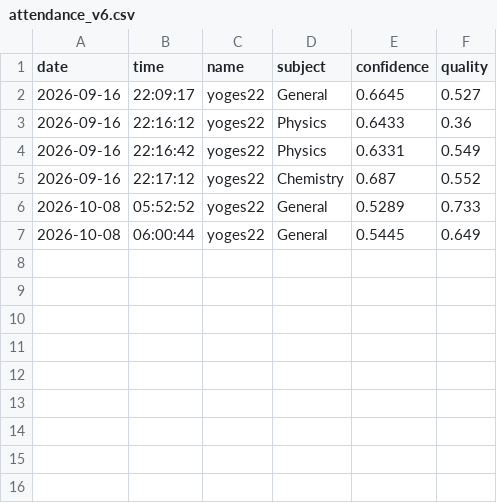
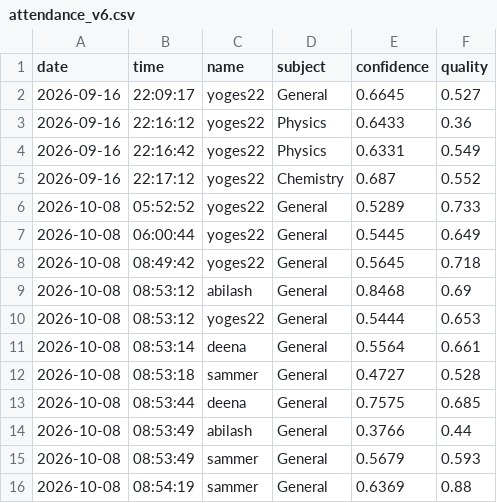
Before and after one commit to yoges-08/AI-Attendance, a CSV file: attendance_v6.csv, drawn as a sheet.

```diff
--- a/attendance_v6.csv
+++ b/attendance_v6.csv
@@ -7 +7,10 @@ date,time,name,subject,confidence,quality
 2026-10-08,06:00:44,yoges22,General,0.5445,0.649
+2026-10-08,08:49:42,yoges22,General,0.5645,0.718
+2026-10-08,08:53:12,abilash,General,0.8468,0.69
+2026-10-08,08:53:12,yoges22,General,0.5444,0.653
+2026-10-08,08:53:14,deena,General,0.5564,0.661
+2026-10-08,08:53:18,sammer,General,0.4727,0.528
+2026-10-08,08:53:44,deena,General,0.7575,0.685
+2026-10-08,08:53:49,abilash,General,0.3766,0.44
+2026-10-08,08:53:49,sammer,General,0.5679,0.593
+2026-10-08,08:54:19,sammer,General,0.6369,0.88
```
Also changed, not shown: 3 other files.
